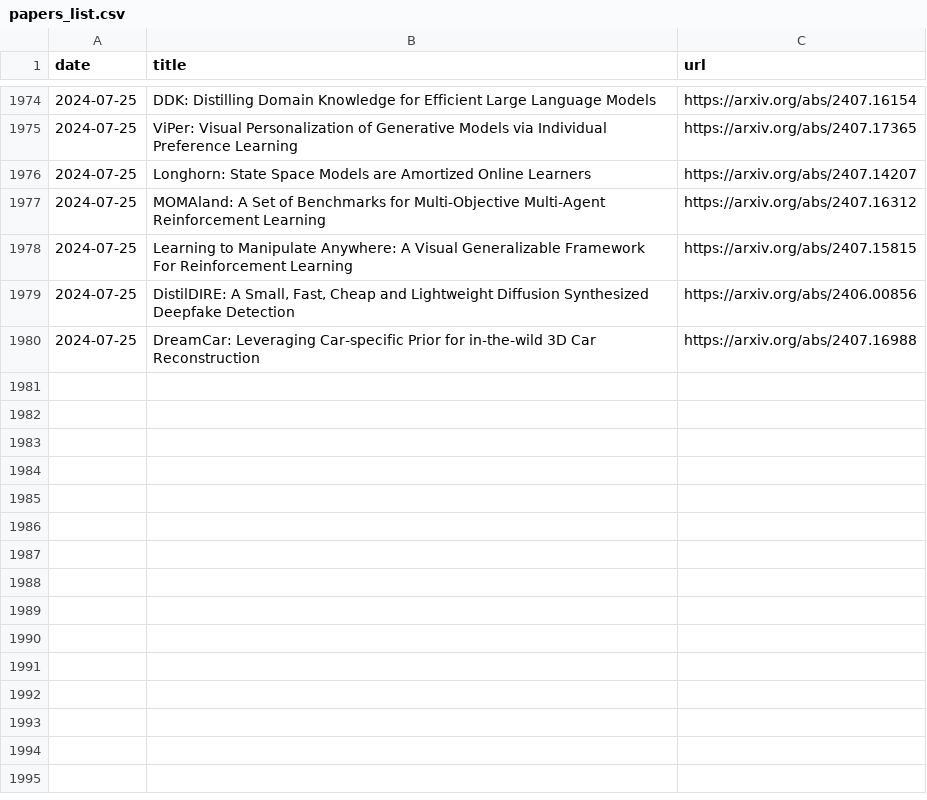
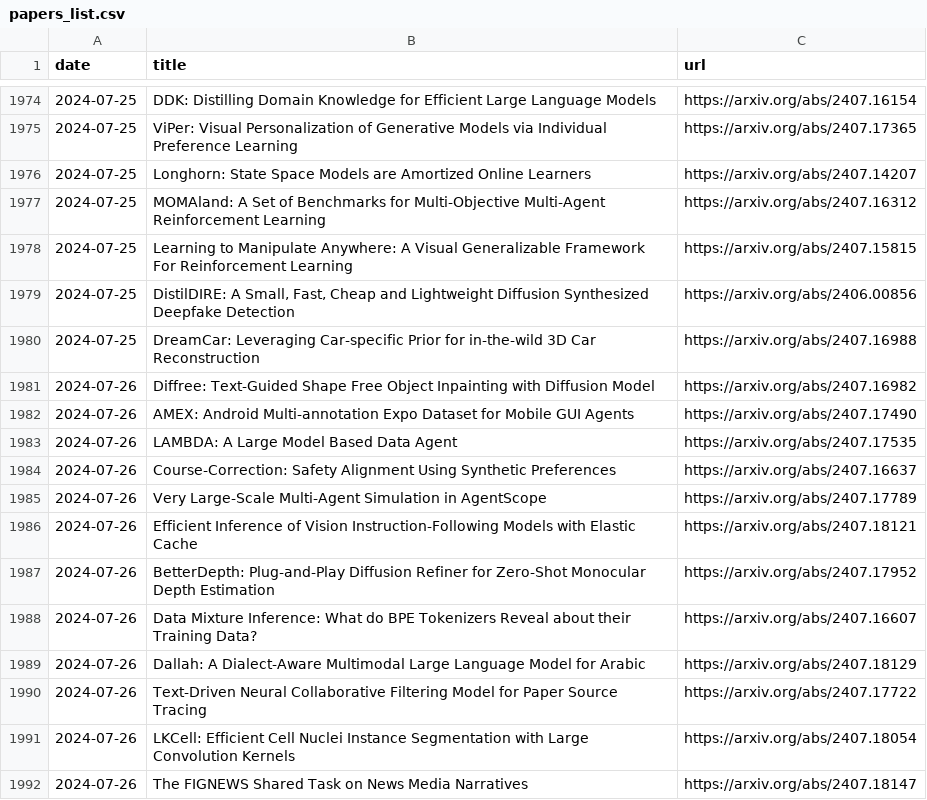
Before and after one commit to l-yohai/daily_papers_ko, a CSV file: paper_logs/papers_list.csv, drawn as a sheet; only a part is shown, gaps mark what is left out.

Commit message:
Update README and daily papers

```diff
--- a/paper_logs/papers_list.csv
+++ b/paper_logs/papers_list.csv
@@ -1980 +1980,13 @@ date,title,url
 2024-07-25,DreamCar: Leveraging Car-specific Prior for in-the-wild 3D Car Reconstruction,https://arxiv.org/abs/2407.16988
+2024-07-26,Diffree: Text-Guided Shape Free Object Inpainting with Diffusion Model,https://arxiv.org/abs/2407.16982
+2024-07-26,AMEX: Android Multi-annotation Expo Dataset for Mobile GUI Agents,https://arxiv.org/abs/2407.17490
+2024-07-26,LAMBDA: A Large Model Based Data Agent,https://arxiv.org/abs/2407.17535
+2024-07-26,Course-Correction: Safety Alignment Using Synthetic Preferences,https://arxiv.org/abs/2407.16637
+2024-07-26,Very Large-Scale Multi-Agent Simulation in AgentScope,https://arxiv.org/abs/2407.17789
+2024-07-26,Efficient Inference of Vision Instruction-Following Models with Elastic Cache,https://arxiv.org/abs/2407.18121
+2024-07-26,BetterDepth: Plug-and-Play Diffusion Refiner for Zero-Shot Monocular Depth Estimation,https://arxiv.org/abs/2407.17952
+2024-07-26,Data Mixture Inference: What do BPE Tokenizers Reveal about their Training Data?,https://arxiv.org/abs/2407.16607
+2024-07-26,Dallah: A Dialect-Aware Multimodal Large Language Model for Arabic,https://arxiv.org/abs/2407.18129
+2024-07-26,Text-Driven Neural Collaborative Filtering Model for Paper Source Tracing,https://arxiv.org/abs/2407.17722
+2024-07-26,LKCell: Efficient Cell Nuclei Instance Segmentation with Large Convolution Kernels,https://arxiv.org/abs/2407.18054
+2024-07-26,The FIGNEWS Shared Task on News Media Narratives,https://arxiv.org/abs/2407.18147
```
Also changed, not shown: 1 other file.
